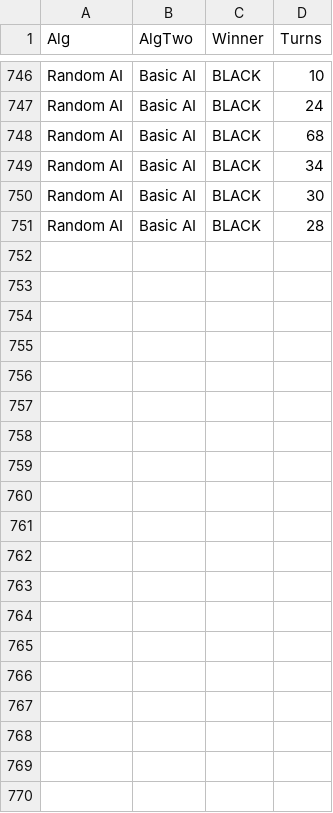
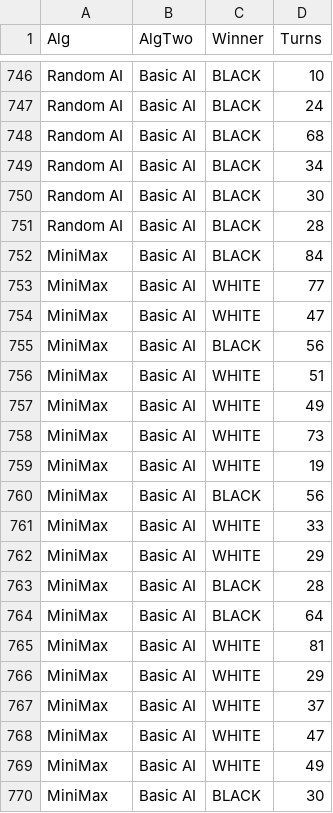
Before and after one commit to MischaRauch/dice_chess_ai, a CSV file: aiVsAi.csv, drawn as a sheet; only a part is shown, gaps mark what is left out; the diff covers the shown part only.

```diff
--- a/aiVsAi.csv
+++ b/aiVsAi.csv
@@ -751 +751,20 @@ Random AI,Basic AI,BLACK,30
 Random AI,Basic AI,BLACK,28
+MiniMax,Basic AI,BLACK,84
+MiniMax,Basic AI,WHITE,77
+MiniMax,Basic AI,WHITE,47
+MiniMax,Basic AI,BLACK,56
+MiniMax,Basic AI,WHITE,51
+MiniMax,Basic AI,WHITE,49
+MiniMax,Basic AI,WHITE,73
+MiniMax,Basic AI,WHITE,19
+MiniMax,Basic AI,BLACK,56
+MiniMax,Basic AI,WHITE,33
+MiniMax,Basic AI,WHITE,29
+MiniMax,Basic AI,BLACK,28
+MiniMax,Basic AI,BLACK,64
+MiniMax,Basic AI,WHITE,81
+MiniMax,Basic AI,WHITE,29
+MiniMax,Basic AI,WHITE,37
+MiniMax,Basic AI,WHITE,47
+MiniMax,Basic AI,WHITE,49
+MiniMax,Basic AI,BLACK,30
```
Also changed, not shown: 31 added rows elsewhere in this file, 1 other file.
